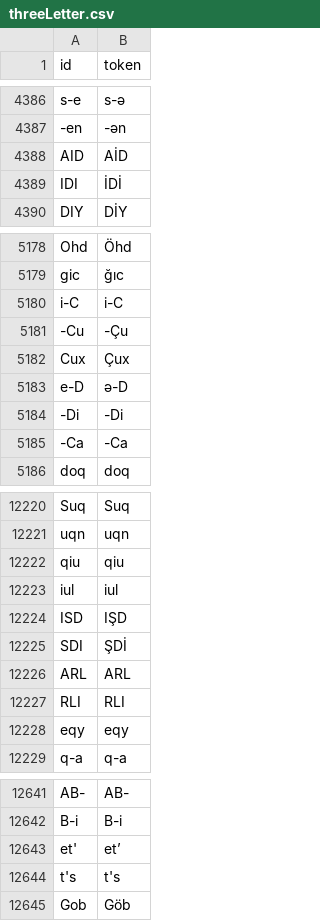
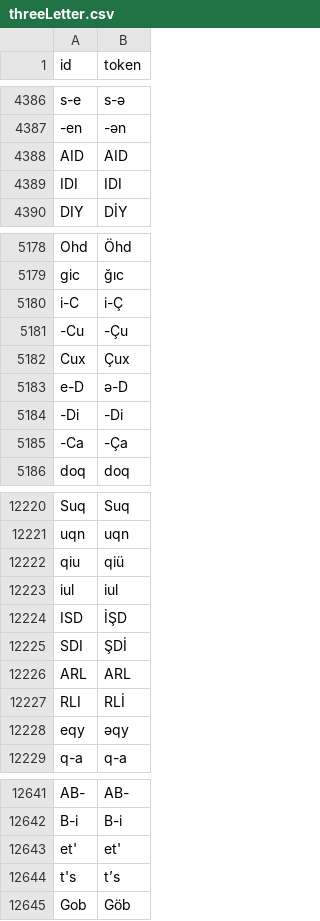
Before and after one commit to gerkenma/Azerbaijani-Unicodification, a CSV file: dictionaries/threeLetter.csv, drawn as a sheet; only a part is shown, gaps mark what is left out; the diff covers the shown part only.

```diff
--- a/dictionaries/threeLetter.csv
+++ b/dictionaries/threeLetter.csv
@@ -4387,4 +4387,4 @@ s-e,s-ə
 -en,-ən
-AID,AİD
-IDI,İDİ
+AID,AID
+IDI,IDI
 DIY,DİY
@@ -5179,3 +5179,3 @@ Ohd,Öhd
 gic,ğıc
-i-C,i-C
+i-C,i-Ç
 -Cu,-Çu
@@ -5184,3 +5184,3 @@ e-D,ə-D
 -Di,-Di
--Ca,-Ca
+-Ca,-Ça
 doq,doq
@@ -12221,9 +12221,9 @@ Suq,Suq
 uqn,uqn
-qiu,qiu
+qiu,qiü
 iul,iul
-ISD,IŞD
+ISD,İŞD
 SDI,ŞDİ
 ARL,ARL
-RLI,RLI
-eqy,eqy
+RLI,RLİ
+eqy,əqy
 q-a,q-a
@@ -12642,4 +12642,4 @@ AB-,AB-
 B-i,B-i
-et',et’
-t's,t's
+et',et'
+t's,t’s
 Gob,Göb
```
Also changed, not shown: 173 edited cells elsewhere in this file, dictionaries/fourLetter.csv, 11 other files.
